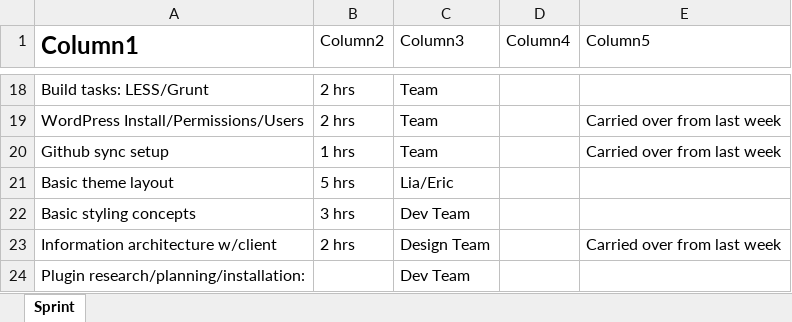
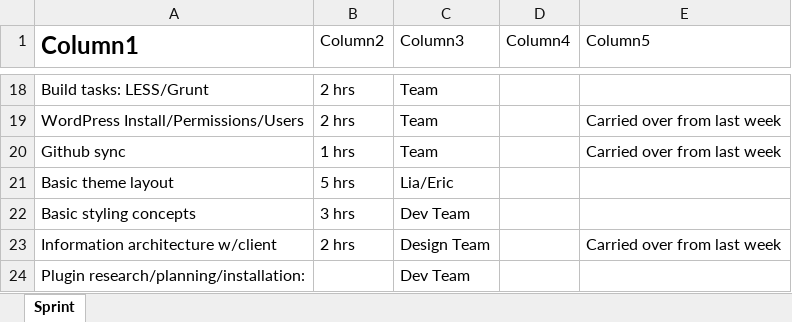
Before and after one commit to monishaviswa/heritagesociety, an Excel workbook: Sprint.xlsx, sheet Sprint, drawn as a sheet; only a part is shown, gaps mark what is left out; values as stored, in another font and other column widths than the file's, no borders; table styles not drawn; the diff names each change by its address in the sheet, - before the commit and + after, or states it on an @@ line.

Commit message:
Added Sprint Assignment
Created Sprint Assignment for week of Oct 6-10 and distributed to the
team.

```diff
--- a/Sprint.xlsx (sheet Sprint)
+++ b/Sprint.xlsx (sheet Sprint)
-A20 (Column1): Github sync setup
+A20 (Column1): Github sync
```
